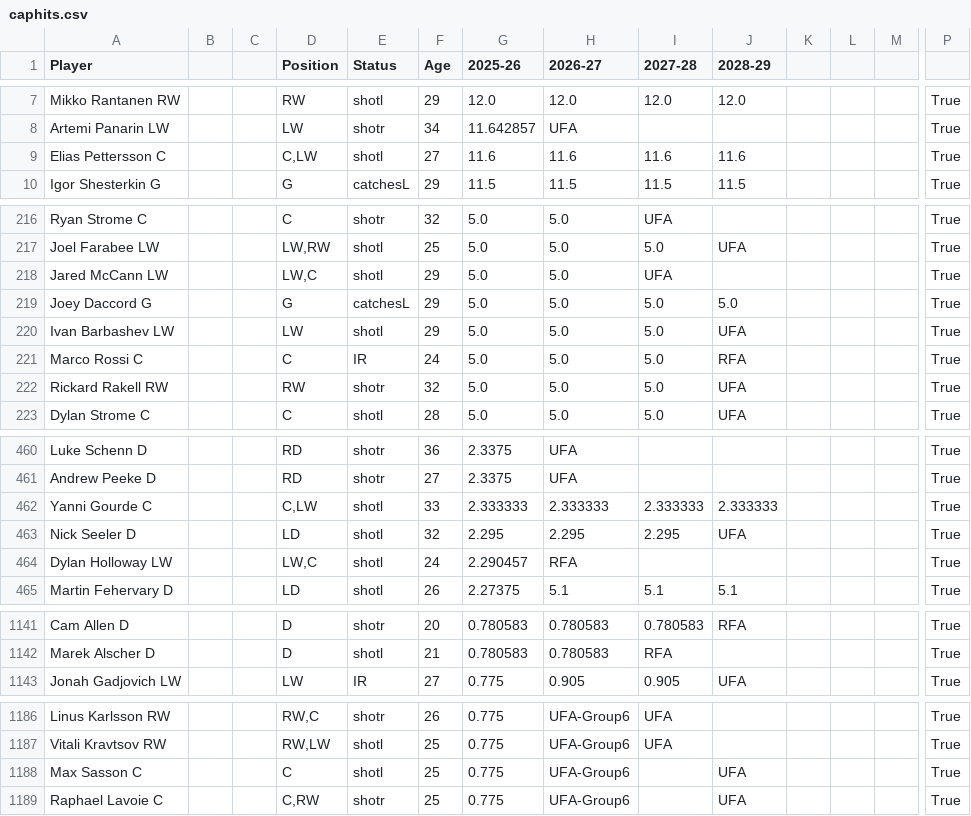
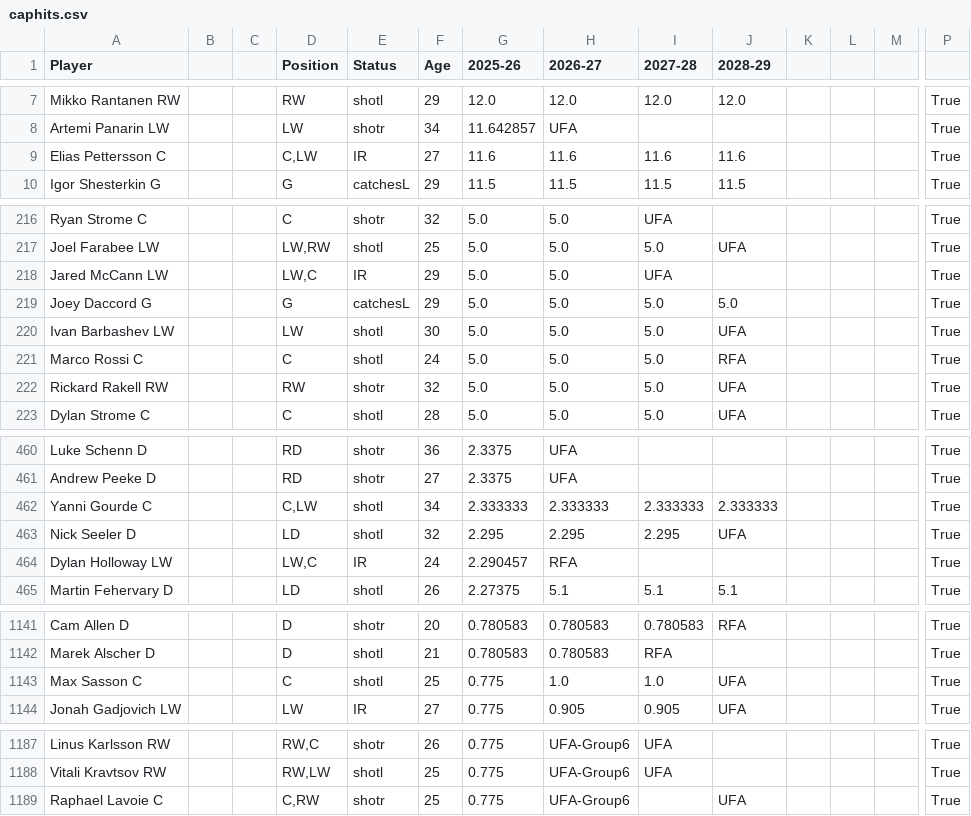
Before and after one commit to kww271/qBneK36JpdQetizHcQM7DMrCSz, a CSV file: caphits.csv, drawn as a sheet; only a part is shown, gaps mark what is left out; removed rows and columns are numbered as before the commit, all else as after; rows hold the shown columns only; the diff covers the shown part only; the diff names each change by its address in the sheet, - before the commit and + after, or states it on an @@ line.

Commit message:
Updated December 15, 2025 at 20:56

```diff
--- a/caphits.csv
+++ b/caphits.csv
-E9 (Status): shotl
+E9 (Status): IR
-E218 (Status): shotl
+E218 (Status): IR
-F220 (Age): 29
+F220 (Age): 30
-E221 (Status): IR
+E221 (Status): shotl
-F462 (Age): 33
+F462 (Age): 34
-E464 (Status): shotl
+E464 (Status): IR
+row 1143: Max Sasson C |  |  | C | shotl | 25 | 0.775 | 1.0 | 1.0 | UFA |  |  |  | True
-row 1188: Max Sasson C |  |  | C | shotl | 25 | 0.775 | UFA-Group6 |  | UFA |  |  |  | True
```
Also changed, not shown: 23 edited cells elsewhere in this file.
